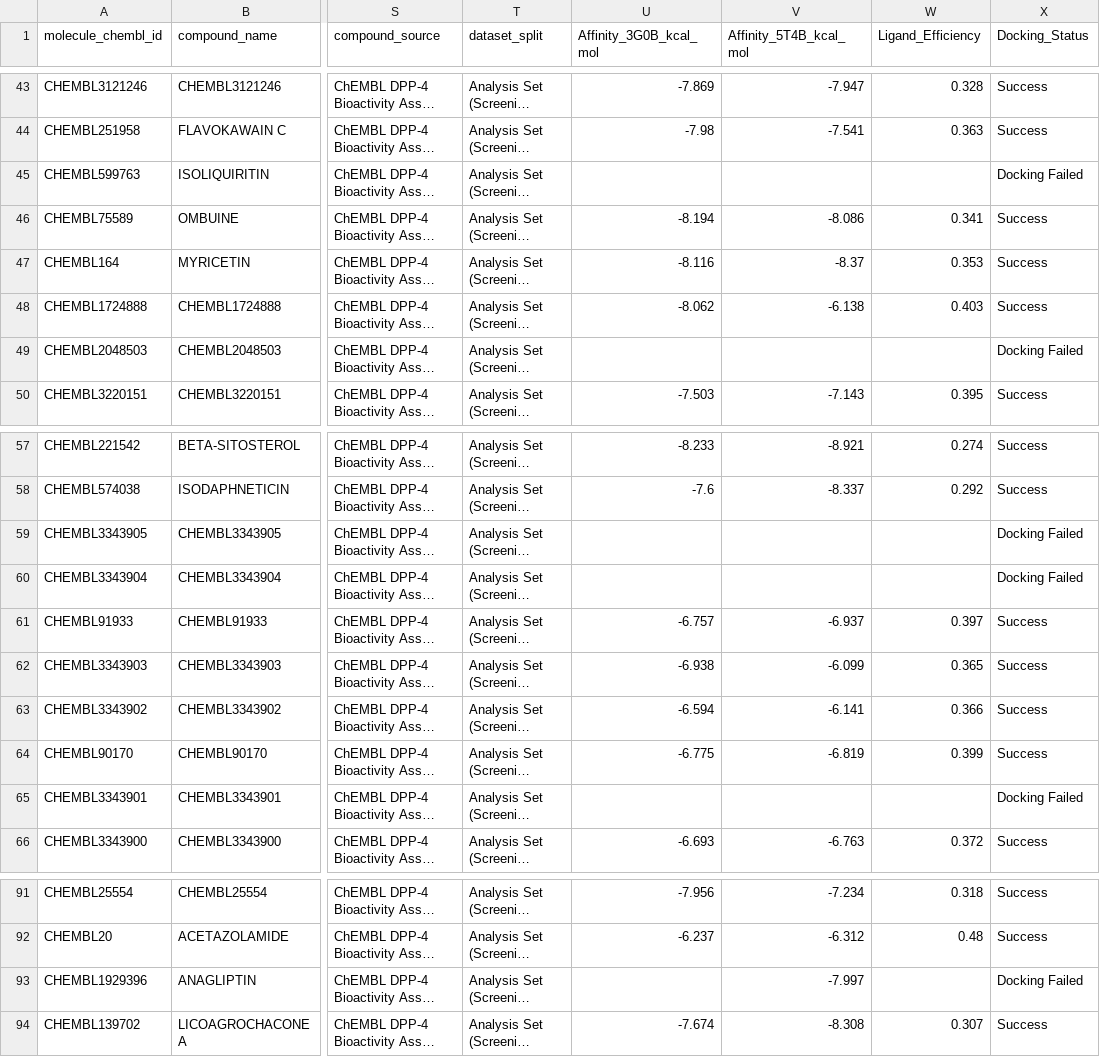
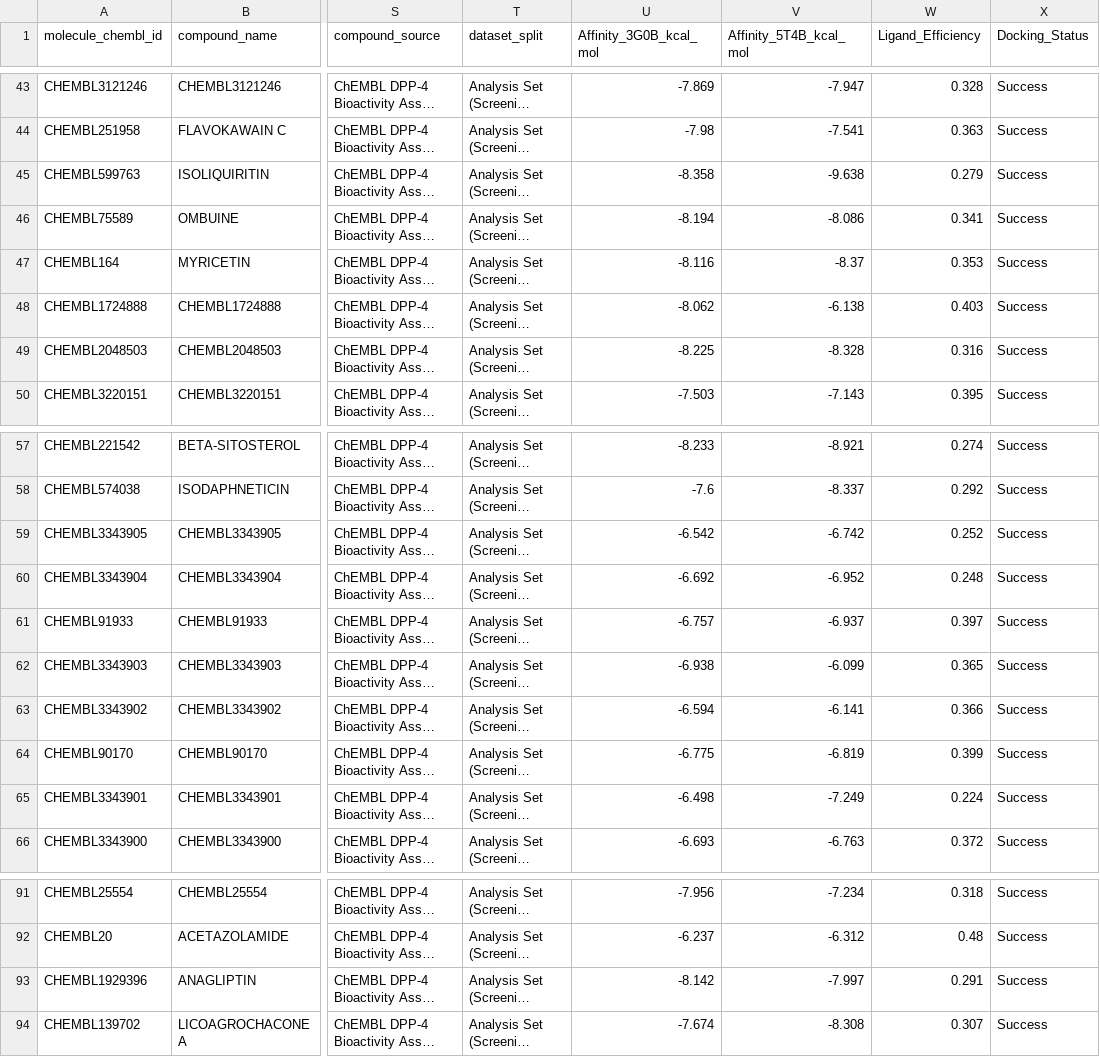
Before and after one commit to anharmuflih-stack/DPP4-virtual-screening, a CSV file: results/02_docking/analysis_set_docking_results.csv, drawn as a sheet; only a part is shown, gaps mark what is left out; long unchanged cells end in …; the diff covers the shown part only; the diff names each change by its address in the sheet, - before the commit and + after, or states it on an @@ line.

```diff
--- a/results/02_docking/analysis_set_docking_results.csv
+++ b/results/02_docking/analysis_set_docking_results.csv
-U45 (Affinity_3G0B_kcal_mol): (empty)
+U45 (Affinity_3G0B_kcal_mol): -8.358
-V45 (Affinity_5T4B_kcal_mol): (empty)
+V45 (Affinity_5T4B_kcal_mol): -9.638
-W45 (Ligand_Efficiency): (empty)
+W45 (Ligand_Efficiency): 0.279
-X45 (Docking_Status): Docking Failed
+X45 (Docking_Status): Success
-U49 (Affinity_3G0B_kcal_mol): (empty)
+U49 (Affinity_3G0B_kcal_mol): -8.225
-V49 (Affinity_5T4B_kcal_mol): (empty)
+V49 (Affinity_5T4B_kcal_mol): -8.328
-W49 (Ligand_Efficiency): (empty)
+W49 (Ligand_Efficiency): 0.316
-X49 (Docking_Status): Docking Failed
+X49 (Docking_Status): Success
-U59 (Affinity_3G0B_kcal_mol): (empty)
+U59 (Affinity_3G0B_kcal_mol): -6.542
-V59 (Affinity_5T4B_kcal_mol): (empty)
+V59 (Affinity_5T4B_kcal_mol): -6.742
-W59 (Ligand_Efficiency): (empty)
+W59 (Ligand_Efficiency): 0.252
-X59:X60 (Docking_Status): Docking Failed
+X59:X60 (Docking_Status): Success
-U60 (Affinity_3G0B_kcal_mol): (empty)
+U60 (Affinity_3G0B_kcal_mol): -6.692
-V60 (Affinity_5T4B_kcal_mol): (empty)
+V60 (Affinity_5T4B_kcal_mol): -6.952
-W60 (Ligand_Efficiency): (empty)
+W60 (Ligand_Efficiency): 0.248
-U65 (Affinity_3G0B_kcal_mol): (empty)
+U65 (Affinity_3G0B_kcal_mol): -6.498
-V65 (Affinity_5T4B_kcal_mol): (empty)
+V65 (Affinity_5T4B_kcal_mol): -7.249
-W65 (Ligand_Efficiency): (empty)
+W65 (Ligand_Efficiency): 0.224
-X65 (Docking_Status): Docking Failed
+X65 (Docking_Status): Success
-U93 (Affinity_3G0B_kcal_mol): (empty)
+U93 (Affinity_3G0B_kcal_mol): -8.142
-W93 (Ligand_Efficiency): (empty)
+W93 (Ligand_Efficiency): 0.291
-X93 (Docking_Status): Docking Failed
+X93 (Docking_Status): Success
```
Also changed, not shown: 33 edited cells elsewhere in this file, results/02_docking/curated_np_all_docking_results.csv, results/02_docking/test_set_docking_results.csv, 31 other files.
